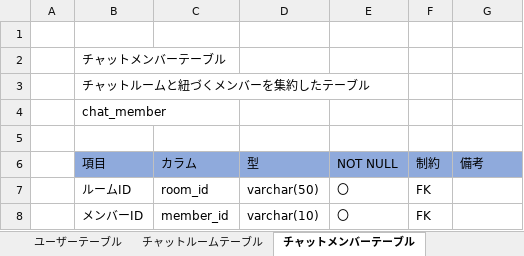
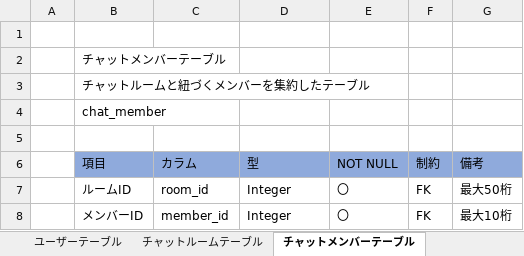
Before and after one commit to inakuuun/IksInfoShare, an Excel workbook: DB設計/テーブル設計書.xlsx, sheet チャットメンバーテーブル, drawn as a sheet; values as stored, in another font and other column widths than the file's, no borders; the diff names each change by its address in the sheet, - before the commit and + after, or states it on an @@ line.

```diff
--- a/DB設計/テーブル設計書.xlsx (sheet チャットメンバーテーブル)
+++ b/DB設計/テーブル設計書.xlsx (sheet チャットメンバーテーブル)
-D7 (型): varchar(50)
+D7 (型): Integer
-G7 (備考): (empty)
+G7 (備考): 最大50桁
-D8 (型): varchar(10)
+D8 (型): Integer
-G8 (備考): (empty)
+G8 (備考): 最大10桁
```
Also changed, not shown: sheet チャットメッセージ履歴テーブル, sheet チャットルームテーブル, sheet ユーザーテーブル, sheet アプリ定義テーブル, charts or pictures.
